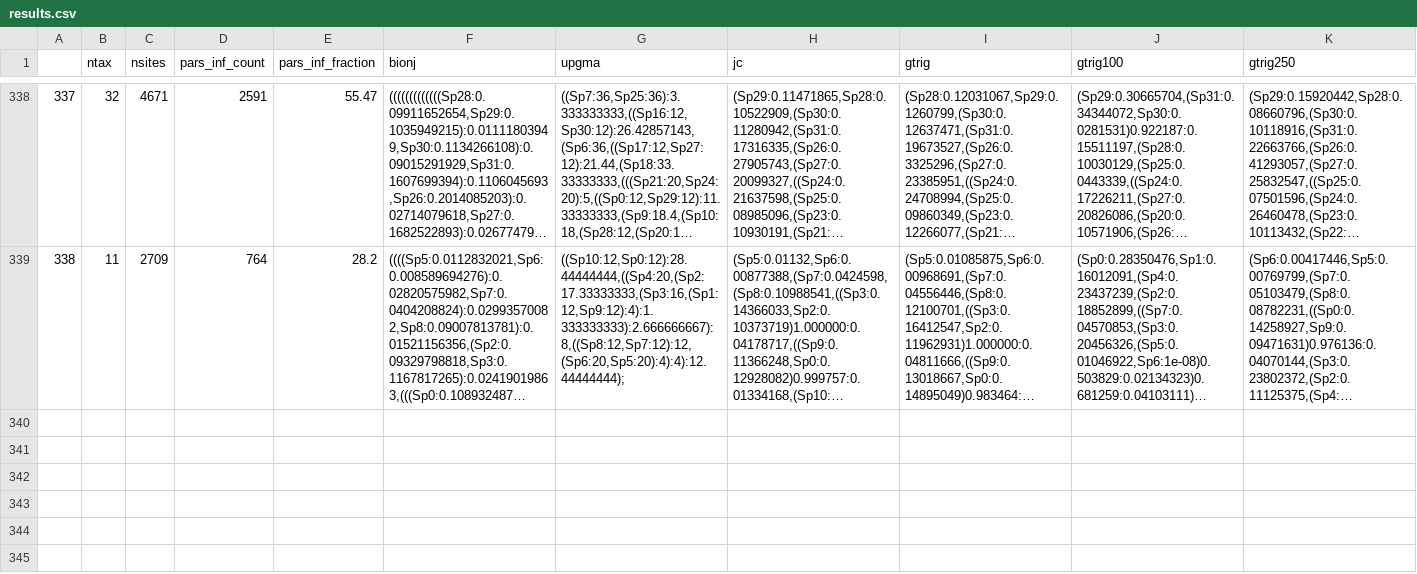
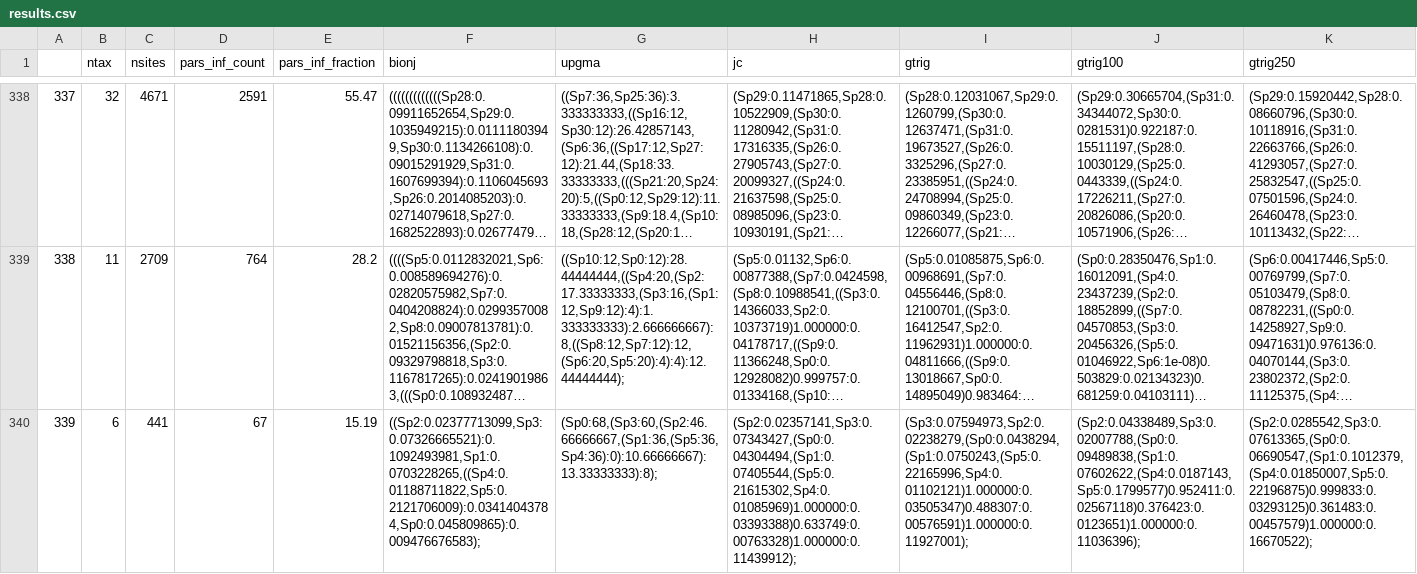
Before and after one commit to bomeara/AbadiEtAl2019Response, a CSV file: docs/results.csv, drawn as a sheet; only a part is shown, gaps mark what is left out; long unchanged cells end in …; the diff names each change by its address in the sheet, - before the commit and + after, or states it on an @@ line.

Commit message:
data caching

```diff
--- a/docs/results.csv
+++ b/docs/results.csv
+row 340: 339 | 6 | 441 | 67 | 15.19 | ((Sp2:0.02377713099,Sp3:0.07326665521):0.1092493981,Sp1:0.0703228265,((Sp4:0.01188711822,Sp5:0.2121706009):0.03414043784,Sp0:0.045809865):0.009476676583); | (Sp0:68,(Sp3:60,(Sp2:46.66666667,(Sp1:36,(Sp5:36,Sp4:36):0):10.66666667):13.33333333):8); | (Sp2:0.02357141,Sp3:0.07343427,(Sp0:0.04304494,(Sp1:0.07405544,(Sp5:0.21615302,Sp4:0.01085969)1.000000:0.03393388)0.633749:0.00763328)1.000000:0.11439912); | (Sp3:0.07594973,Sp2:0.02238279,(Sp0:0.0438294,(Sp1:0.0750243,(Sp5:0.22165996,Sp4:0.01102121)1.000000:0.03505347)0.488307:0.00576591)1.000000:0.11927001); | (Sp2:0.04338489,Sp3:0.02007788,(Sp0:0.09489838,(Sp1:0.07602622,(Sp4:0.0187143,Sp5:0.1799577)0.952411:0.02567118)0.376423:0.0123651)1.000000:0.11036396); | (Sp2:0.0285542,Sp3:0.07613365,(Sp0:0.06690547,(Sp1:0.1012379,(Sp4:0.01850007,Sp5:0.22196875)0.999833:0.03293125)0.361483:0.00457579)1.000000:0.16670522);
```
Also changed, not shown: 1 other file.
